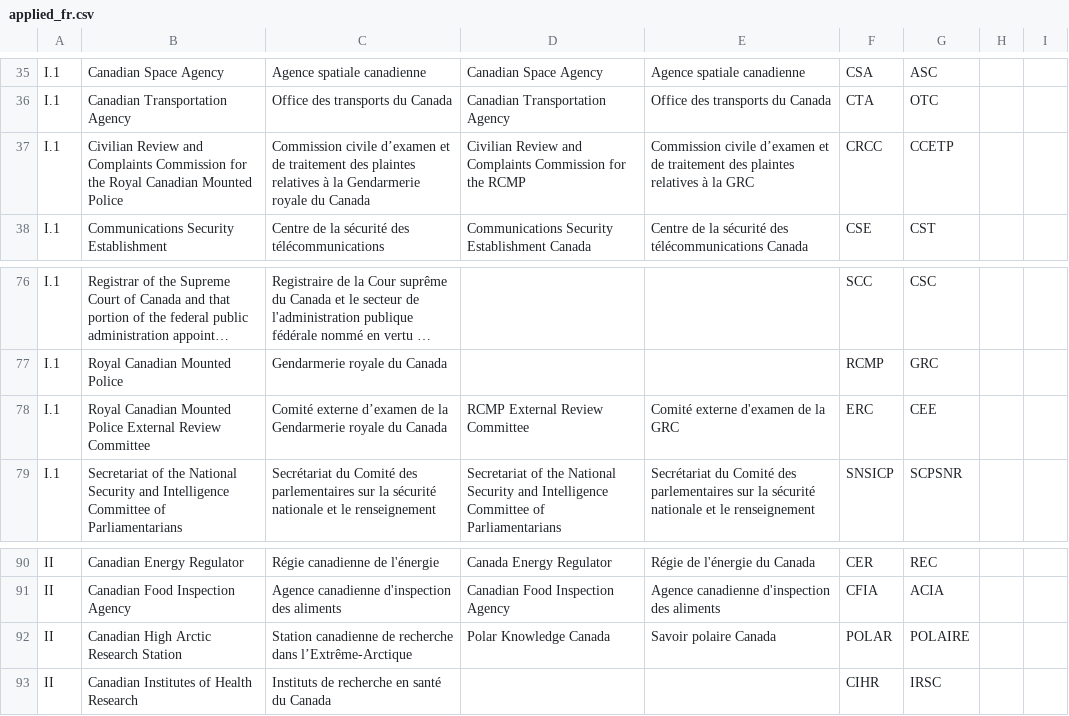
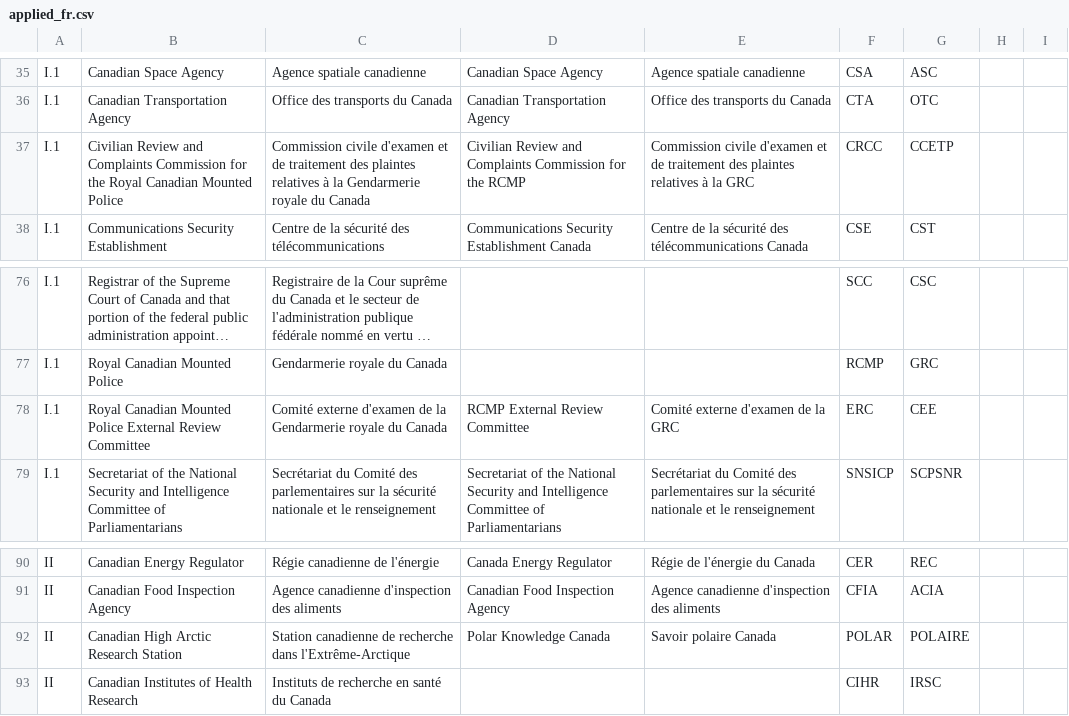
Before and after one commit to Jmikelittle/GCOrgName, a CSV file: applied_fr.csv, drawn as a sheet; only a part is shown, gaps mark what is left out; long unchanged cells end in …; the diff names each change by its address in the sheet, - before the commit and + after, or states it on an @@ line.

```diff
--- a/applied_fr.csv
+++ b/applied_fr.csv
-C37: Commission civile d’examen et de…
+C37: Commission civile d'examen et de…
-E37: Commission civile d’examen et de…
+E37: Commission civile d'examen et de…
-C78: Comité externe d’examen de la…
+C78: Comité externe d'examen de la…
-C92: …recherche dans l’Extrême-Arctique
+C92: …recherche dans l'Extrême-Arctique
```
Also changed, not shown: infobase_en.csv, infobase_fr.csv, 1 other file.
